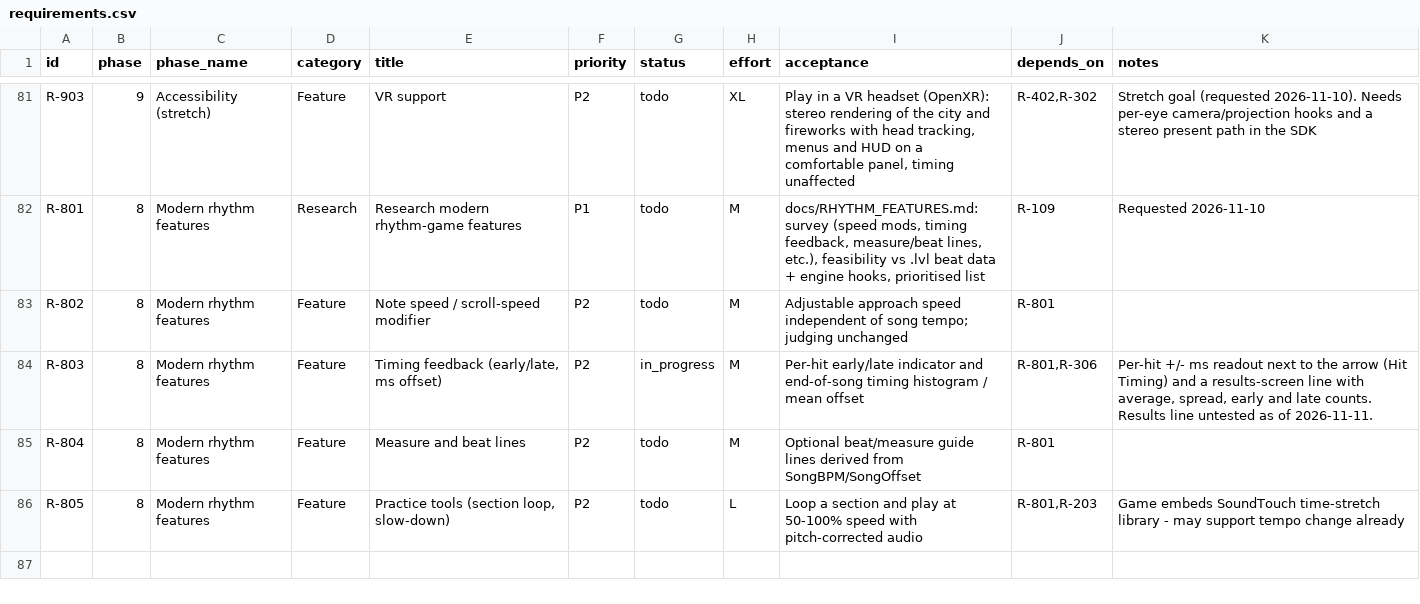
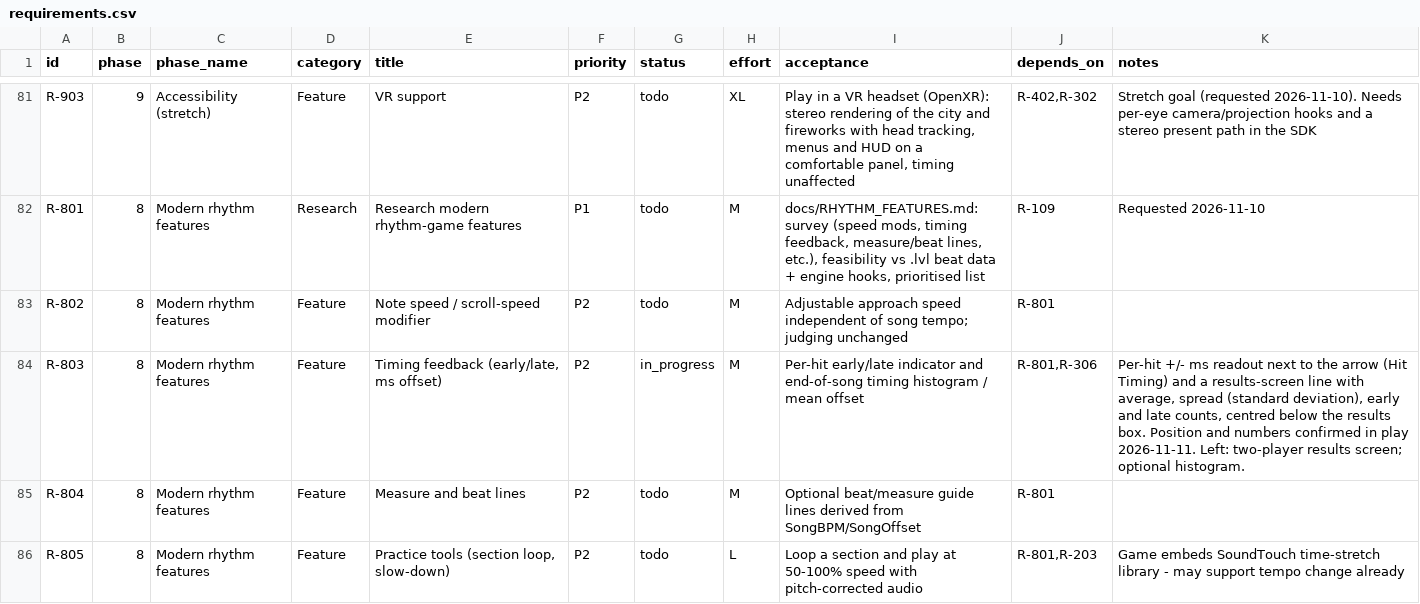
Before and after one commit to CorrieDivitt/BoomBoomRocketRevolution, a CSV file: docs/requirements.csv, drawn as a sheet; only a part is shown, gaps mark what is left out.

```diff
--- a/docs/requirements.csv
+++ b/docs/requirements.csv
@@ -83,3 +83,3 @@ R-801,8,Modern rhythm features,Research,Research modern rhythm-game features,P1,
 R-802,8,Modern rhythm features,Feature,Note speed / scroll-speed modifier,P2,todo,M,Adjustable approach speed independent of song tempo; judging unchanged,R-801,
-R-803,8,Modern rhythm features,Feature,"Timing feedback (early/late, ms offset)",P2,in_progress,M,Per-hit early/late indicator and end-of-song timing histogram / mean offset,"R-801,R-306","Per-hit +/- ms readout next to the arrow (Hit Timing) and a results-screen line with average, spread, early and late counts. Results line untested as of 2026-11-11."
+R-803,8,Modern rhythm features,Feature,"Timing feedback (early/late, ms offset)",P2,in_progress,M,Per-hit early/late indicator and end-of-song timing histogram / mean offset,"R-801,R-306","Per-hit +/- ms readout next to the arrow (Hit Timing) and a results-screen line with average, spread (standard deviation), early and late counts, centred below the results box. Position and numbers confirmed in play 2026-11-11. Left: two-player results screen; optional histogram."
 R-804,8,Modern rhythm features,Feature,Measure and beat lines,P2,todo,M,Optional beat/measure guide lines derived from SongBPM/SongOffset,R-801,
```
Also changed, not shown: 2 other files.
